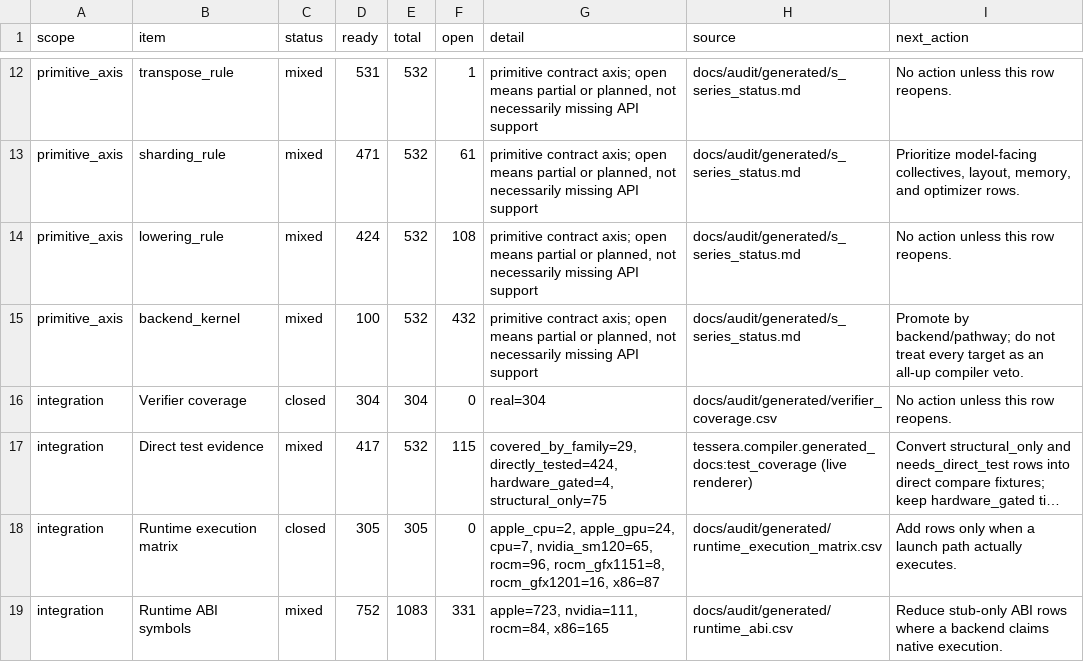
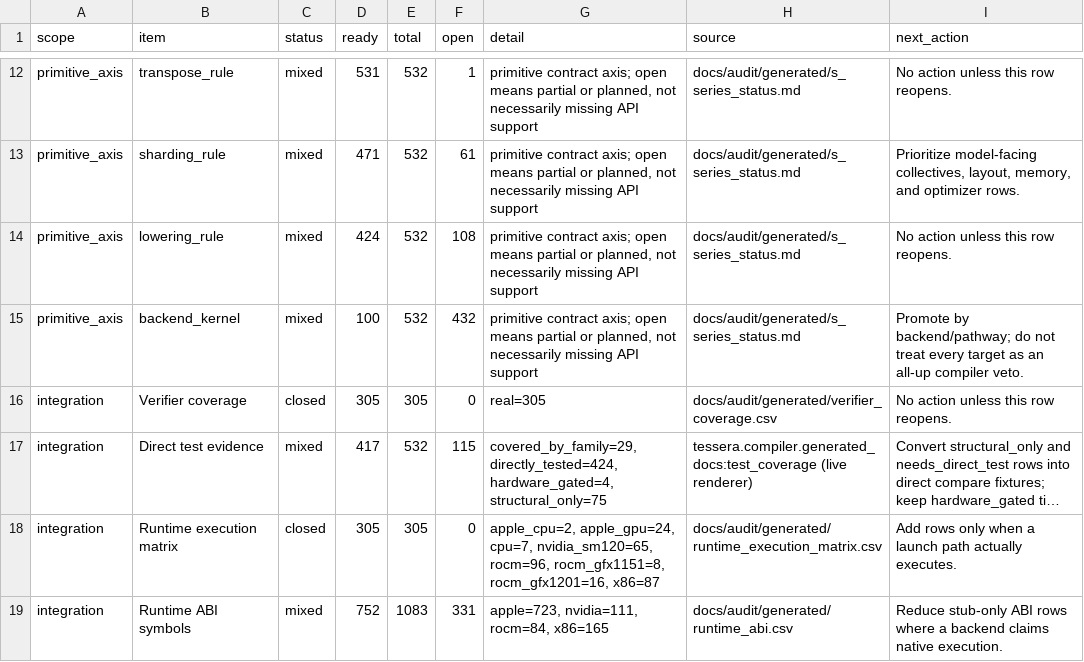
Before and after one commit to gstoner/tessera, a CSV file: docs/audit/generated/compiler_progress.csv, drawn as a sheet; only a part is shown, gaps mark what is left out; long unchanged cells end in …; the diff names each change by its address in the sheet, - before the commit and + after, or states it on an @@ line.

```diff
--- a/docs/audit/generated/compiler_progress.csv
+++ b/docs/audit/generated/compiler_progress.csv
-D16 (ready): 304
+D16 (ready): 305
-E16 (total): 304
+E16 (total): 305
-G16 (detail): real=304
+G16 (detail): real=305
```
Also changed, not shown: docs/audit/generated/verifier_coverage.csv, 2 other files.
